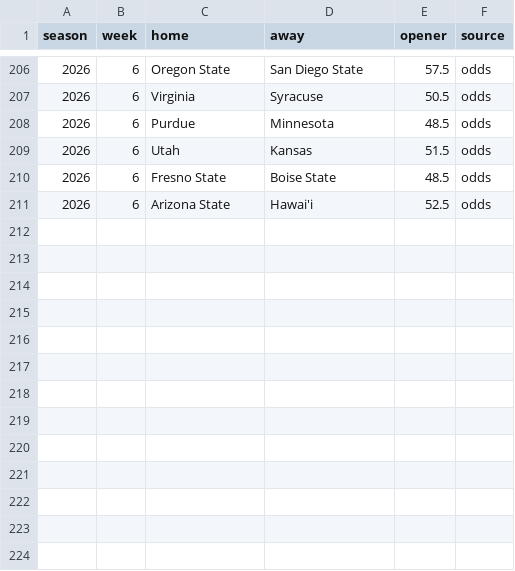
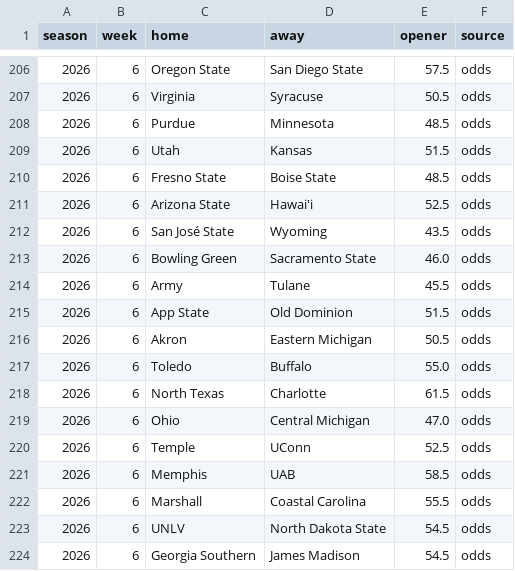
Before and after one commit to aberni03/ncaaf-totals-edge, a CSV file: out/openers.csv, drawn as a sheet; only a part is shown, gaps mark what is left out; the diff names each change by its address in the sheet, - before the commit and + after, or states it on an @@ line.

```diff
--- a/out/openers.csv
+++ b/out/openers.csv
+row 212: 2026 | 6 | San José State | Wyoming | 43.5 | odds
+row 213: 2026 | 6 | Bowling Green | Sacramento State | 46.0 | odds
+row 214: 2026 | 6 | Army | Tulane | 45.5 | odds
+row 215: 2026 | 6 | App State | Old Dominion | 51.5 | odds
+row 216: 2026 | 6 | Akron | Eastern Michigan | 50.5 | odds
+row 217: 2026 | 6 | Toledo | Buffalo | 55.0 | odds
+row 218: 2026 | 6 | North Texas | Charlotte | 61.5 | odds
+row 219: 2026 | 6 | Ohio | Central Michigan | 47.0 | odds
+row 220: 2026 | 6 | Temple | UConn | 52.5 | odds
+row 221: 2026 | 6 | Memphis | UAB | 58.5 | odds
+row 222: 2026 | 6 | Marshall | Coastal Carolina | 55.5 | odds
+row 223: 2026 | 6 | UNLV | North Dakota State | 54.5 | odds
+row 224: 2026 | 6 | Georgia Southern | James Madison | 54.5 | odds
```
Also changed, not shown: out/odds_snapshots.csv, out/picks_log.csv, 5 other files.
